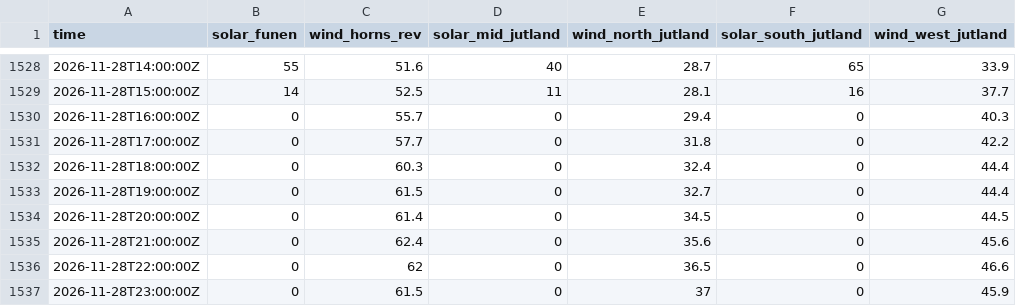
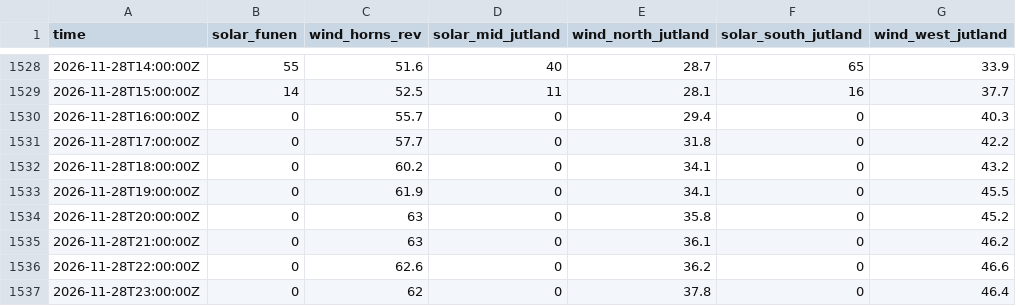
Before and after one commit to jacobazu/dk1-imbalance-forecasting, a CSV file: live/weather.csv, drawn as a sheet; only a part is shown, gaps mark what is left out.

```diff
--- a/live/weather.csv
+++ b/live/weather.csv
@@ -1531,7 +1531,7 @@ time,solar_funen,wind_horns_rev,solar_mid_jutland,wind_north_jutland,solar_south
 2026-11-28T17:00:00Z,0,57.7,0,31.8,0,42.2
-2026-11-28T18:00:00Z,0,60.3,0,32.4,0,44.4
-2026-11-28T19:00:00Z,0,61.5,0,32.7,0,44.4
-2026-11-28T20:00:00Z,0,61.4,0,34.5,0,44.5
-2026-11-28T21:00:00Z,0,62.4,0,35.6,0,45.6
-2026-11-28T22:00:00Z,0,62,0,36.5,0,46.6
-2026-11-28T23:00:00Z,0,61.5,0,37,0,45.9
+2026-11-28T18:00:00Z,0,60.2,0,34.1,0,43.2
+2026-11-28T19:00:00Z,0,61.9,0,34.1,0,45.5
+2026-11-28T20:00:00Z,0,63,0,35.8,0,45.2
+2026-11-28T21:00:00Z,0,63,0,36.1,0,46.2
+2026-11-28T22:00:00Z,0,62.6,0,36.2,0,46.6
+2026-11-28T23:00:00Z,0,62,0,37.8,0,46.4
```
Also changed, not shown: results/outcomes.csv, 3 other files.
